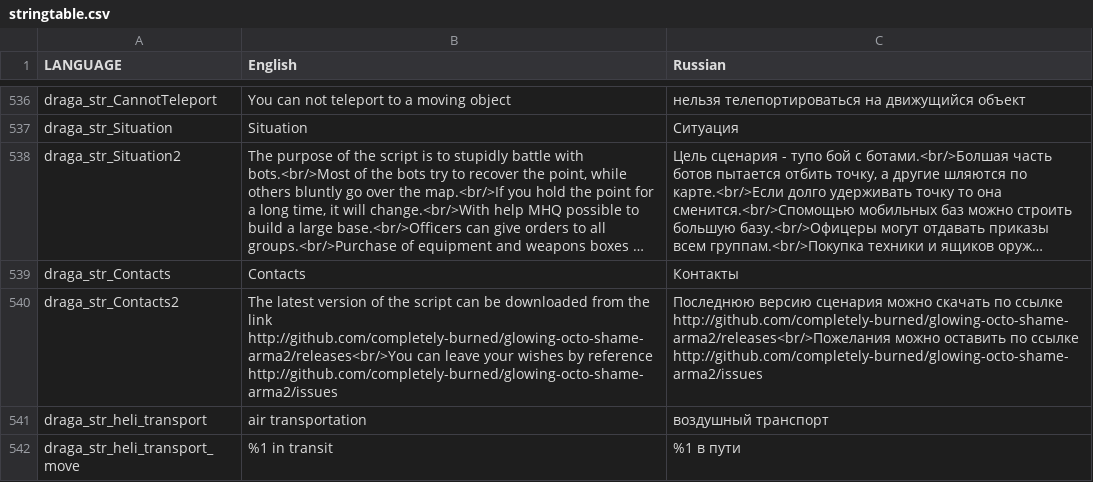
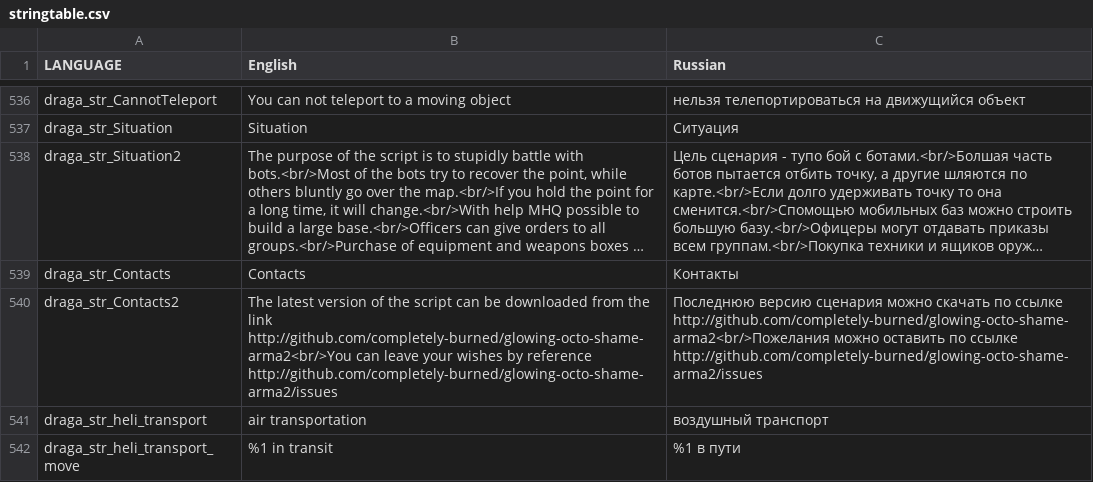
Before and after one commit to completely-burned/glowing-octo-shame-arma2, a CSV file: glowing-octo-shame-arma2/stringtable.csv, drawn as a sheet; only a part is shown, gaps mark what is left out; long unchanged cells end in …; the diff names each change by its address in the sheet, - before the commit and + after, or states it on an @@ line.

Commit message:
Update stringtable.csv

```diff
--- a/glowing-octo-shame-arma2/stringtable.csv
+++ b/glowing-octo-shame-arma2/stringtable.csv
-B540 (English): …the link http://github.com/completely-burned/glowing-octo-shame-arma2/releases<br/>You can leave…
+B540 (English): …the link http://github.com/completely-burned/glowing-octo-shame-arma2<br/>You can leave…
-C540 (Russian): …по ссылке http://github.com/completely-burned/glowing-octo-shame-arma2/releases<br/>Пожелания можно оставить…
+C540 (Russian): …по ссылке http://github.com/completely-burned/glowing-octo-shame-arma2<br/>Пожелания можно оставить…
```
